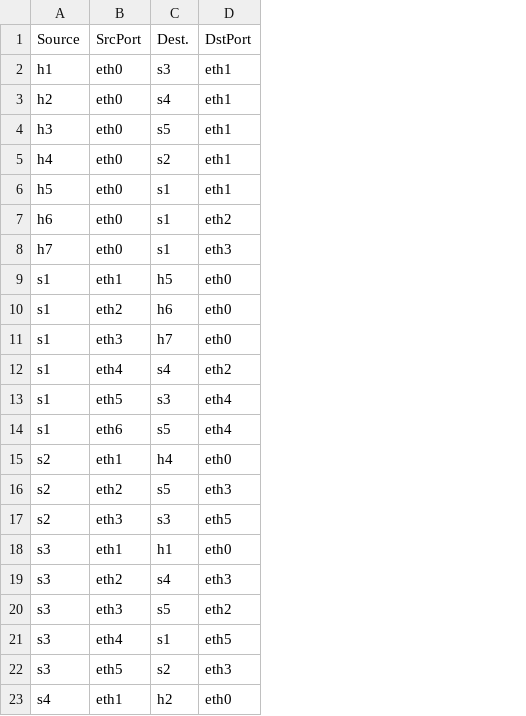
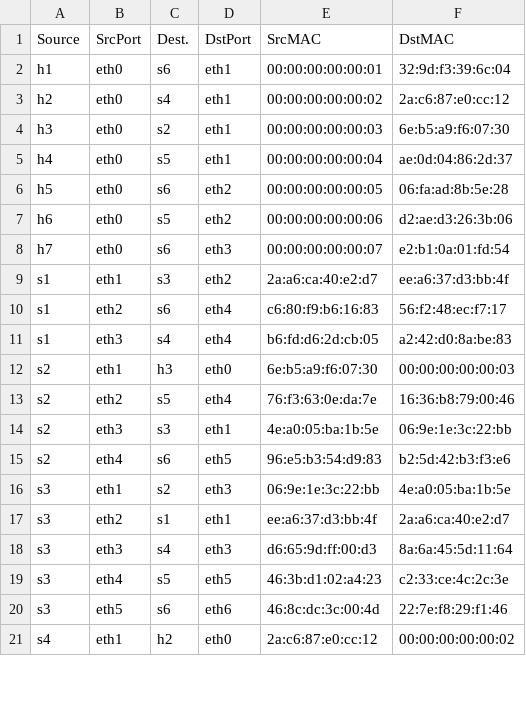
Before and after one commit to JacCons/NGN_Project, a CSV file: net.csv, drawn as a sheet; only a part is shown; removed rows and columns are numbered as before the commit, all else as after; the diff covers the shown part only; the diff names each change by its address in the sheet, - before the commit and + after, or states it on an @@ line.

```diff
--- a/net.csv
+++ b/net.csv
+column E (SrcMAC), rows 2-14: 00:00:00:00:00:01 | 00:00:00:00:00:02 | 00:00:00:00:00:03 | 00:00:00:00:00:04 | 00:00:00:00:00:05 | 00:00:00:00:00:06 | 00:00:00:00:00:07 | 2a:a6:ca:40:e2:d7 | c6:80:f9:b6:16:83 | b6:fd:d6:2d:cb:05 | 6e:b5:a9:f6:07:30 | 76:f3:63:0e:da:7e | 4e:a0:05:ba:1b:5e; rows 16-21: 06:9e:1e:3c:22:bb | ee:a6:37:d3:bb:4f | d6:65:9d:ff:00:d3 | 46:3b:d1:02:a4:23 | 46:8c:dc:3c:00:4d | 2a:c6:87:e0:cc:12
+column F (DstMAC), rows 2-14: 32:9d:f3:39:6c:04 | 2a:c6:87:e0:cc:12 | 6e:b5:a9:f6:07:30 | ae:0d:04:86:2d:37 | 06:fa:ad:8b:5e:28 | d2:ae:d3:26:3b:06 | e2:b1:0a:01:fd:54 | ee:a6:37:d3:bb:4f | 56:f2:48:ec:f7:17 | a2:42:d0:8a:be:83 | 00:00:00:00:00:03 | 16:36:b8:79:00:46 | 06:9e:1e:3c:22:bb; rows 16-21: 4e:a0:05:ba:1b:5e | 2a:a6:ca:40:e2:d7 | 8a:6a:45:5d:11:64 | c2:33:ce:4c:2c:3e | 22:7e:f8:29:f1:46 | 00:00:00:00:00:02
-C2 (Dest.): s3
+C2 (Dest.): s6
-C4 (Dest.): s5
+C4 (Dest.): s2
-C5 (Dest.): s2
+C5 (Dest.): s5
-C6 (Dest.): s1
+C6 (Dest.): s6
-D6 (DstPort): eth1
+D6 (DstPort): eth2
-C7 (Dest.): s1
+C7 (Dest.): s5
-C8 (Dest.): s1
+C8 (Dest.): s6
-C9 (Dest.): h5
+C9 (Dest.): s3
-D9 (DstPort): eth0
+D9 (DstPort): eth2
-C10 (Dest.): h6
+C10 (Dest.): s6
-D10 (DstPort): eth0
+D10 (DstPort): eth4
-row 11: s1 | eth3 | h7 | eth0
-B11 (SrcPort): eth4
+B11 (SrcPort): eth3
-D11 (DstPort): eth2
+D11 (DstPort): eth4
-row 13: s1 | eth5 | s3 | eth4
-row 14: s1 | eth6 | s5 | eth4
-C12 (Dest.): h4
+C12 (Dest.): h3
-D13 (DstPort): eth3
+D13 (DstPort): eth4
-D14 (DstPort): eth5
+D14 (DstPort): eth1
+row 15: s2 | eth4 | s6 | eth5 | 96:e5:b3:54:d9:83 | b2:5d:42:b3:f3:e6
-C16 (Dest.): h1
+C16 (Dest.): s2
-D16 (DstPort): eth0
+D16 (DstPort): eth3
-C17 (Dest.): s4
+C17 (Dest.): s1
-D17 (DstPort): eth3
+D17 (DstPort): eth1
-C18 (Dest.): s5
+C18 (Dest.): s4
-D18 (DstPort): eth2
+D18 (DstPort): eth3
-C19 (Dest.): s1
+C19 (Dest.): s5
-C20 (Dest.): s2
+C20 (Dest.): s6
-D20 (DstPort): eth3
+D20 (DstPort): eth6
```
Also changed, not shown: 8 added rows and 9 edited cells elsewhere in this file, 8 other files.
